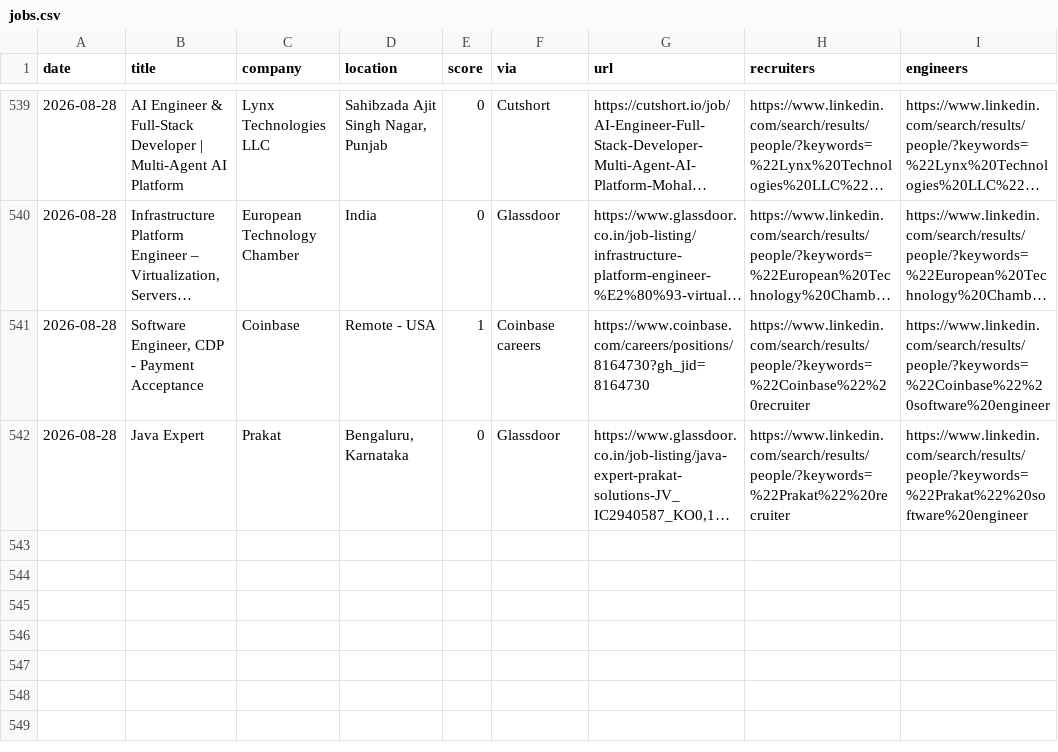
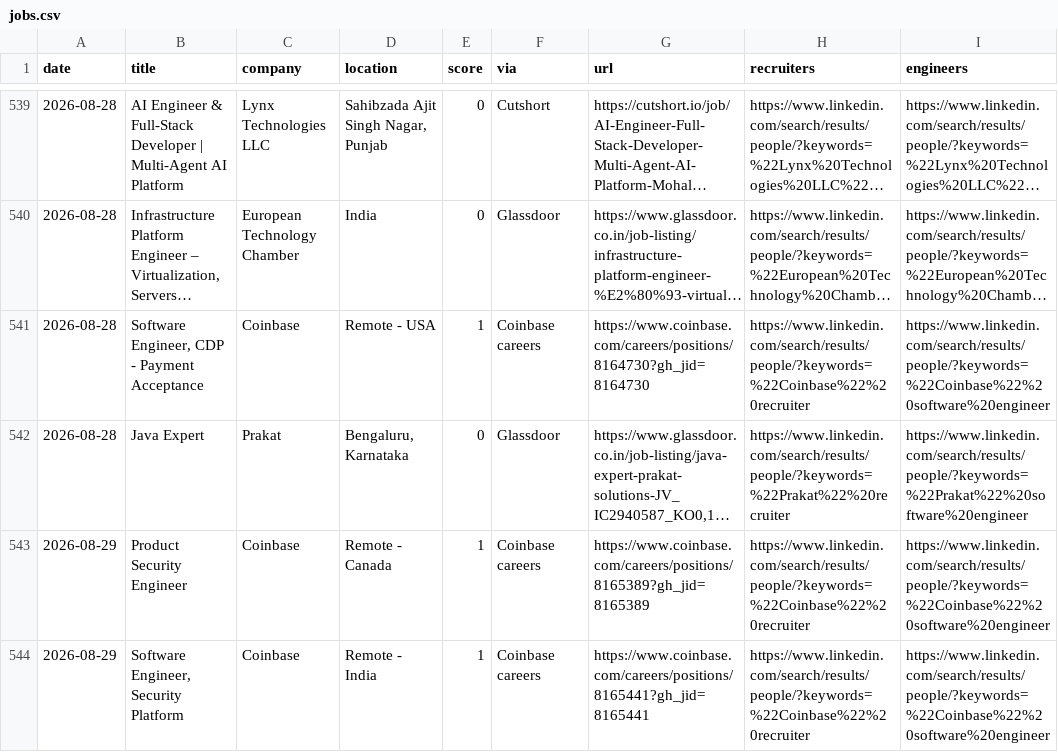
Before and after one commit to Tanishq8311/Jobbie, a CSV file: data/jobs.csv, drawn as a sheet; only a part is shown, gaps mark what is left out; long unchanged cells end in …; the diff names each change by its address in the sheet, - before the commit and + after, or states it on an @@ line.

```diff
--- a/data/jobs.csv
+++ b/data/jobs.csv
+row 543: 2026-08-29 | Product Security Engineer | Coinbase | Remote - Canada | 1 | Coinbase careers | https://www.coinbase.com/careers/positions/8165389?gh_jid=8165389 | https://www.linkedin.com/search/results/people/?keywords=%22Coinbase%22%20recruiter | https://www.linkedin.com/search/results/people/?keywords=%22Coinbase%22%20software%20engineer
+row 544: 2026-08-29 | Software Engineer, Security Platform | Coinbase | Remote - India | 1 | Coinbase careers | https://www.coinbase.com/careers/positions/8165441?gh_jid=8165441 | https://www.linkedin.com/search/results/people/?keywords=%22Coinbase%22%20recruiter | https://www.linkedin.com/search/results/people/?keywords=%22Coinbase%22%20software%20engineer
```
Also changed, not shown: 1 other file.
